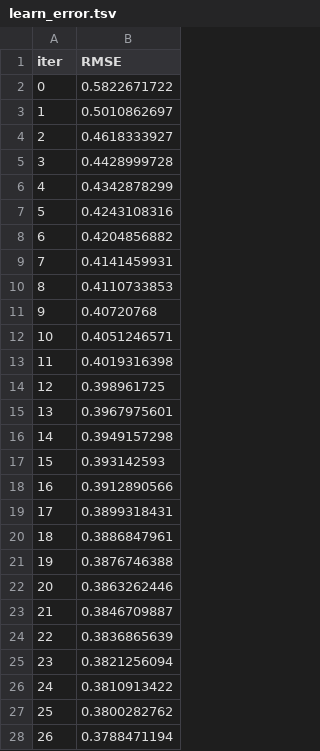
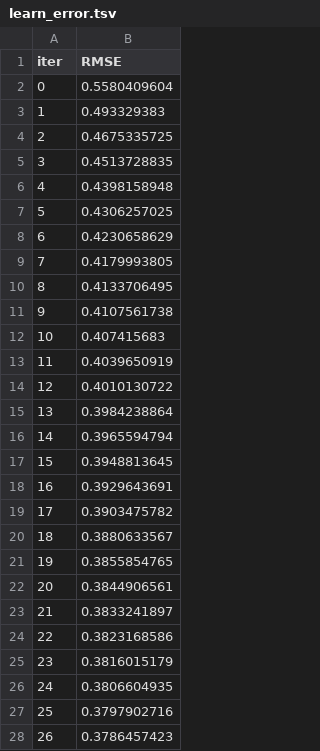
Before and after one commit to wh1tneyr/Rusty-Bargain, a TSV file: catboost_info/learn_error.tsv, drawn as a sheet; only a part is shown; the diff covers the shown part only.

```diff
--- a/catboost_info/learn_error.tsv
+++ b/catboost_info/learn_error.tsv
@@ -1,28 +1,28 @@
 iter	RMSE
-0	0.5822671722
-1	0.5010862697
-2	0.4618333927
-3	0.4428999728
-4	0.4342878299
-5	0.4243108316
-6	0.4204856882
-7	0.4141459931
-8	0.4110733853
-9	0.40720768
-10	0.4051246571
-11	0.4019316398
-12	0.398961725
-13	0.3967975601
-14	0.3949157298
-15	0.393142593
-16	0.3912890566
-17	0.3899318431
-18	0.3886847961
-19	0.3876746388
-20	0.3863262446
-21	0.3846709887
-22	0.3836865639
-23	0.3821256094
-24	0.3810913422
-25	0.3800282762
-26	0.3788471194
+0	0.5580409604
+1	0.493329383
+2	0.4675335725
+3	0.4513728835
+4	0.4398158948
+5	0.4306257025
+6	0.4230658629
+7	0.4179993805
+8	0.4133706495
+9	0.4107561738
+10	0.407415683
+11	0.4039650919
+12	0.4010130722
+13	0.3984238864
+14	0.3965594794
+15	0.3948813645
+16	0.3929643691
+17	0.3903475782
+18	0.3880633567
+19	0.3855854765
+20	0.3844906561
+21	0.3833241897
+22	0.3823168586
+23	0.3816015179
+24	0.3806604935
+25	0.3797902716
+26	0.3786457423
```
Also changed, not shown: 73 edited cells elsewhere in this file, catboost_info/time_left.tsv, 3 other files.
